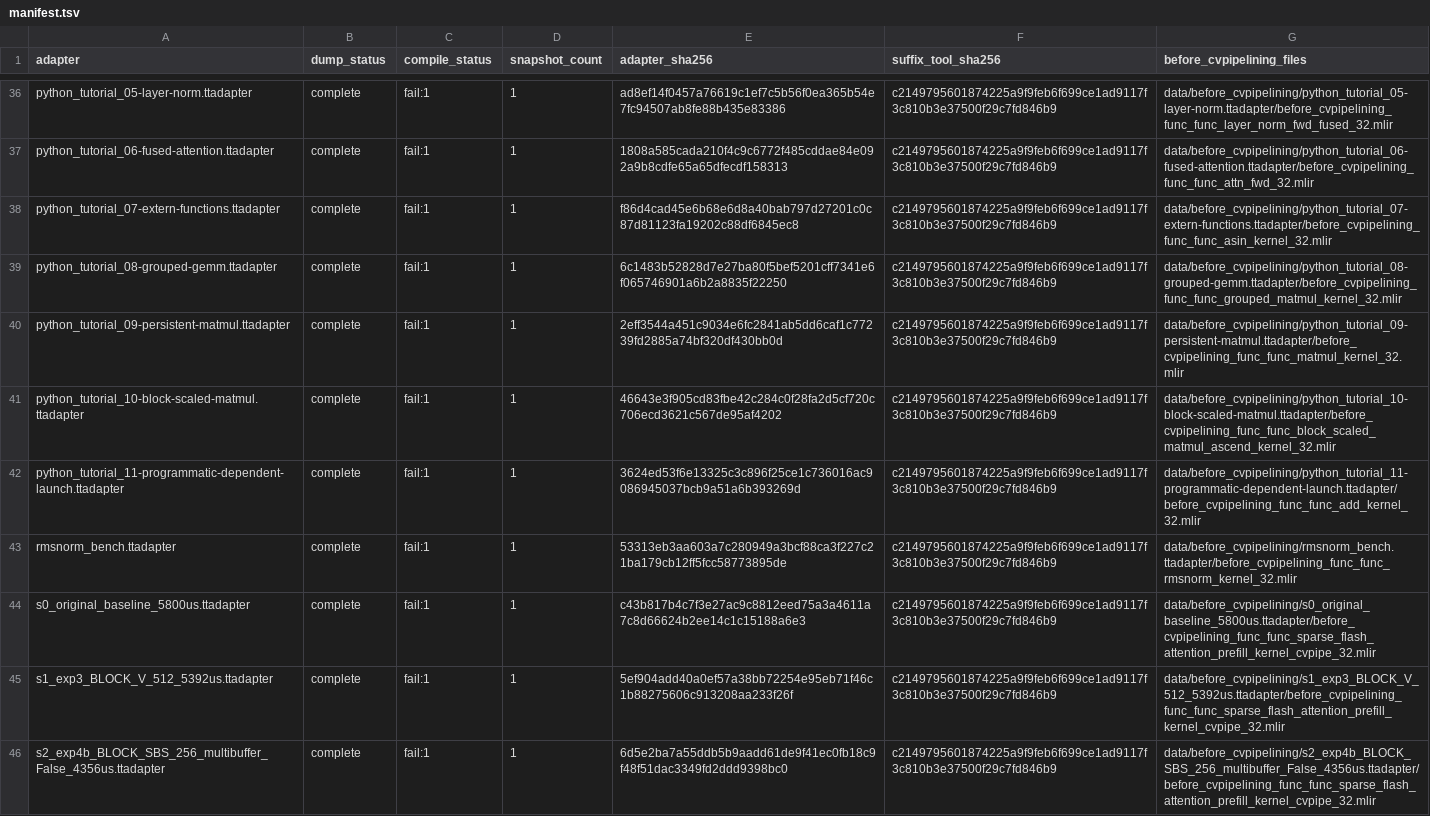
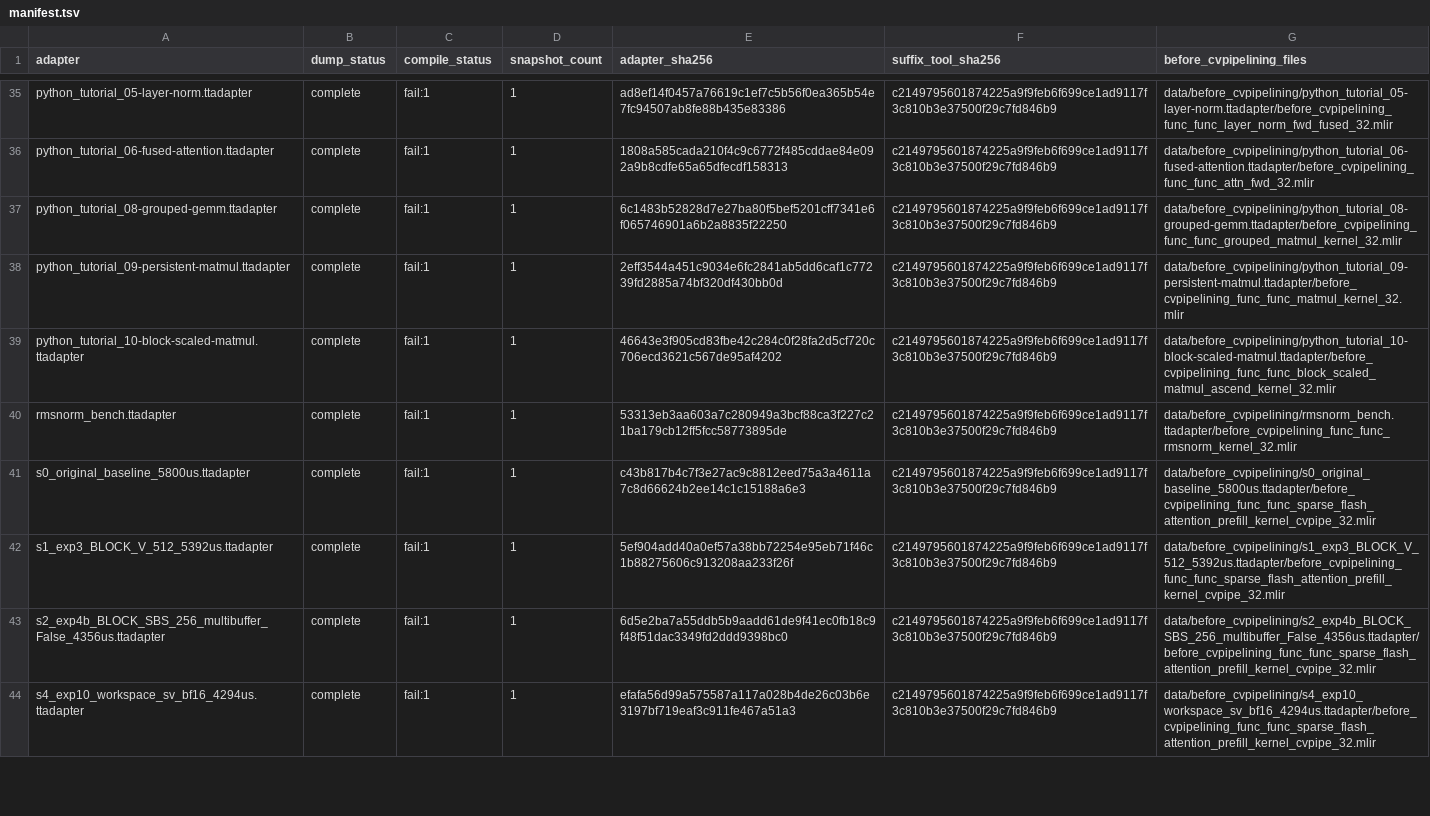
Before and after one commit to Youngscc/AscendNPU-IR, a TSV file: cvpipeline_ub_model_cpp/data/before_cvpipelining/manifest.tsv, drawn as a sheet; only a part is shown, gaps mark what is left out; the shorter side is filled out with more unchanged rows; the diff covers the shown part only; the diff names each change by its address in the sheet, - before the commit and + after, or states it on an @@ line.

```diff
--- a/cvpipeline_ub_model_cpp/data/before_cvpipelining/manifest.tsv
+++ b/cvpipeline_ub_model_cpp/data/before_cvpipelining/manifest.tsv
-row 38: python_tutorial_07-extern-functions.ttadapter | complete | fail:1 | 1 | f86d4cad45e6b68e6d8a40bab797d27201c0c87d81123fa19202c88df6845ec8 | c2149795601874225a9f9feb6f699ce1ad9117f3c810b3e37500f29c7fd846b9 | data/before_cvpipelining/python_tutorial_07-extern-functions.ttadapter/before_cvpipelining_func_func_asin_kernel_32.mlir
-row 42: python_tutorial_11-programmatic-dependent-launch.ttadapter | complete | fail:1 | 1 | 3624ed53f6e13325c3c896f25ce1c736016ac9086945037bcb9a51a6b393269d | c2149795601874225a9f9feb6f699ce1ad9117f3c810b3e37500f29c7fd846b9 | data/before_cvpipelining/python_tutorial_11-programmatic-dependent-launch.ttadapter/before_cvpipelining_func_func_add_kernel_32.mlir
```
Also changed, not shown: 9 removed rows elsewhere in this file, 22 other files.
